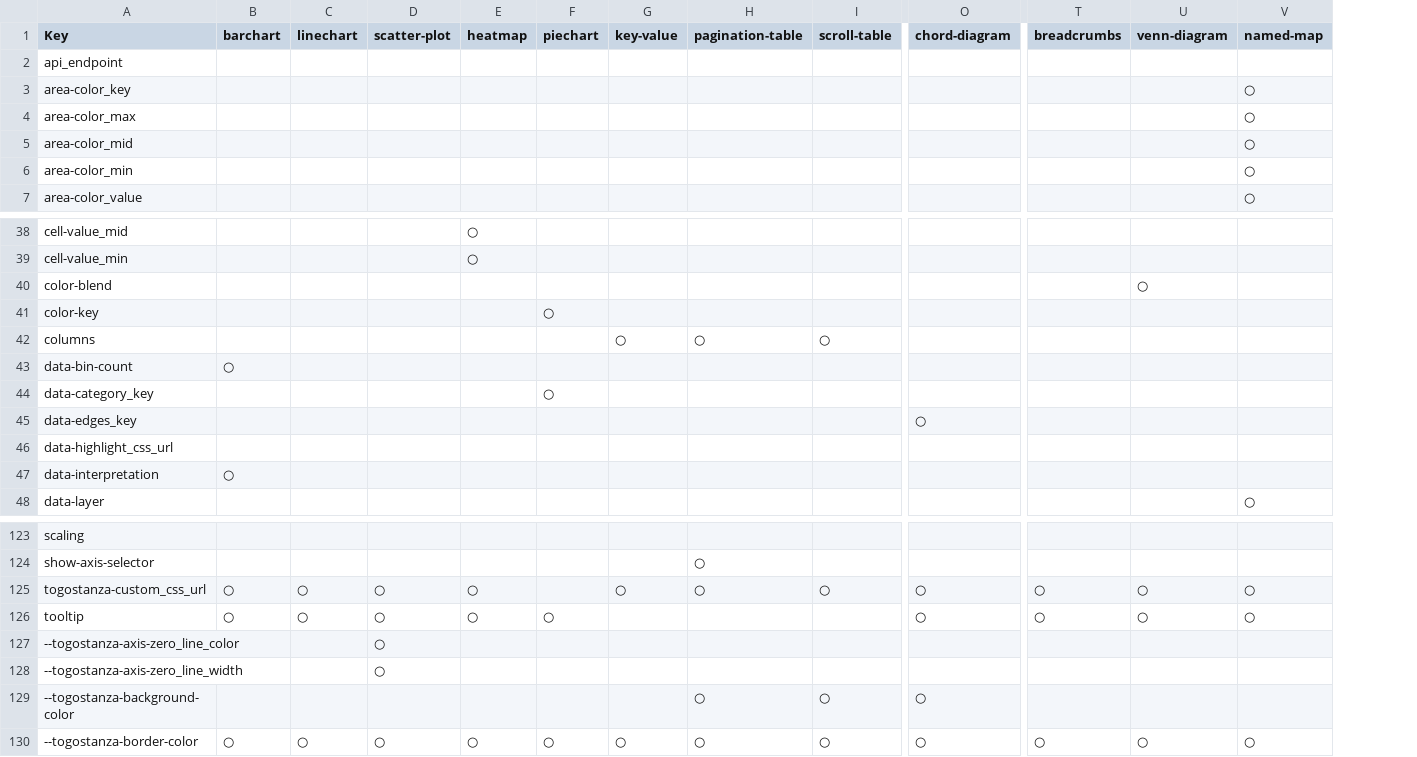
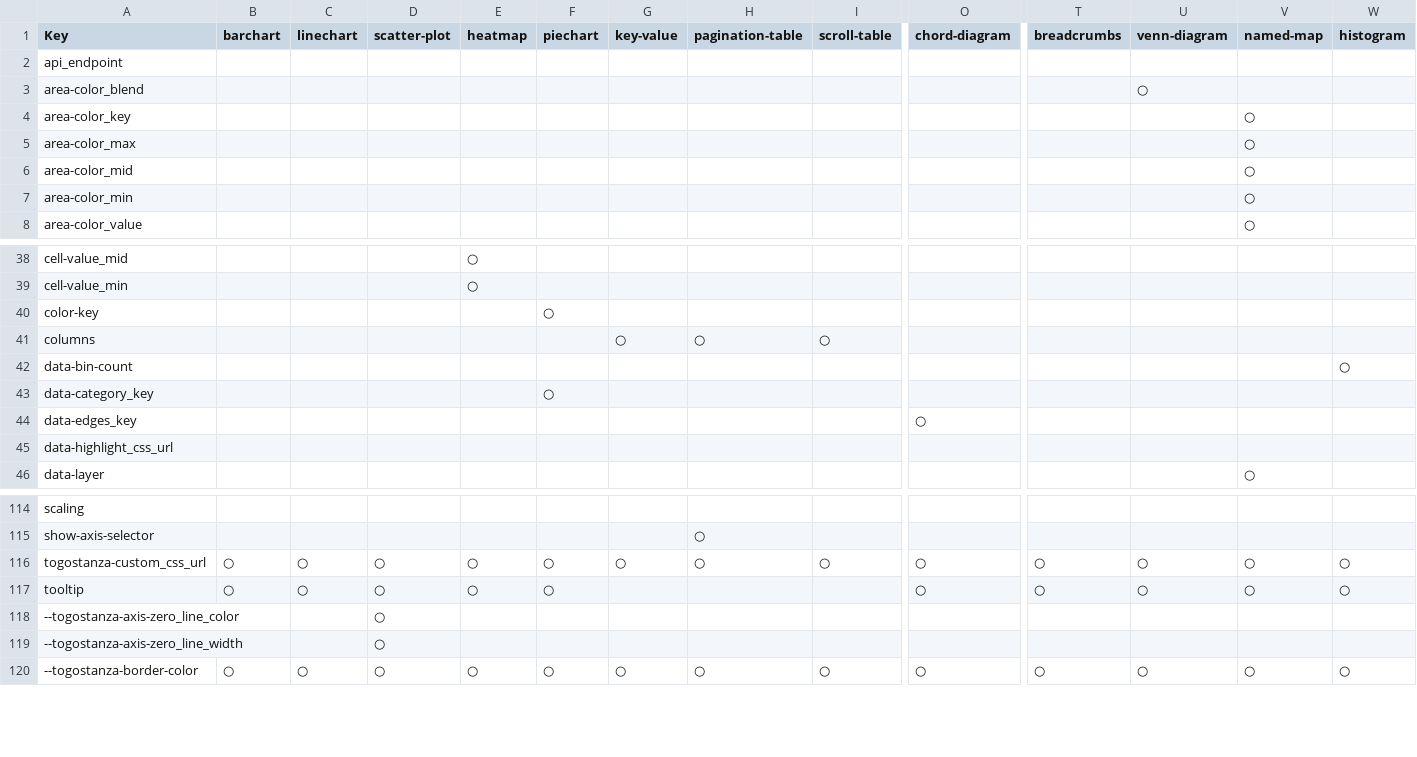
Before and after one commit to togostanza/metastanza-devel, a CSV file: stanza_keys_matrix.csv, drawn as a sheet; only a part is shown, gaps mark what is left out; removed rows and columns are numbered as before the commit, all else as after; rows hold the shown columns only; the diff covers the shown part only; the diff names each change by its address in the sheet, - before the commit and + after, or states it on an @@ line.

```diff
--- a/stanza_keys_matrix.csv
+++ b/stanza_keys_matrix.csv
+column W (histogram), row 42: ○; rows 116-120: ○ | ○ |  |  | ○
+row 3: area-color_blend |  |  |  |  |  |  |  |  |  |  | ○
-row 40: color-blend |  |  |  |  |  |  |  |  |  |  | ○
-B42 (barchart): ○
+B42 (barchart): (empty)
-row 47: data-interpretation | ○
-F116 (piechart): (empty)
+F116 (piechart): ○
-row 129: --togostanza-background-color |  |  |  |  |  |  | ○ | ○ | ○
```
Also changed, not shown: 4 added rows, 17 removed rows and 58 edited cells elsewhere in this file, 47 other files.
